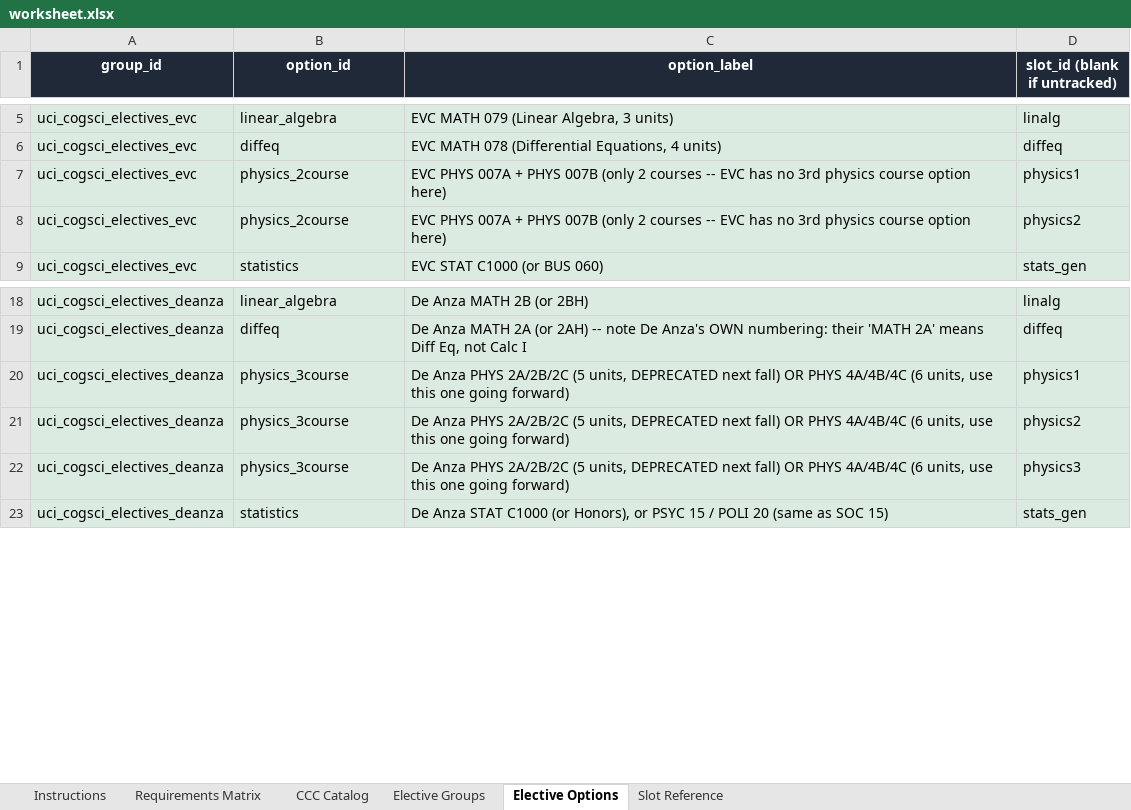
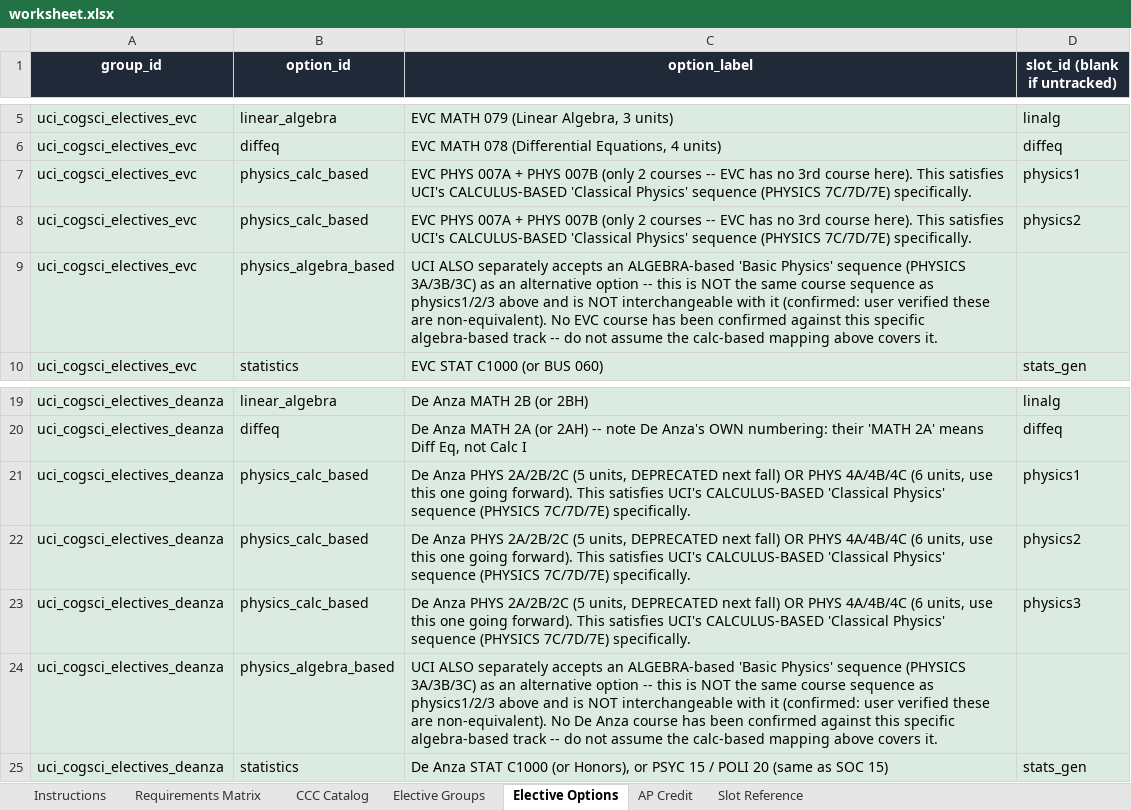
Before and after one commit to aaron8wong-spec/TransferLine, an Excel workbook: worksheet.xlsx, sheet Elective Options, drawn as a sheet; only a part is shown, gaps mark what is left out; values as stored, in another font and other column widths than the file's, no borders; addresses are those after the commit; the diff names each change by its address in the sheet, - before the commit and + after, or states it on an @@ line.

```diff
--- a/worksheet.xlsx (sheet Elective Options)
+++ b/worksheet.xlsx (sheet Elective Options)
+sheet tab: AP Credit
-B7:B8 (option_id): physics_2course
+B7:B8 (option_id): physics_calc_based
-C7:C8 (option_label): …no 3rd physics course option here)
+C7:C8 (option_label): …no 3rd course here). This satisfies UCI's CALCULUS-BASED 'Classical Physics' sequence (PHYSICS 7C/7D/7E) specifically.
+row 9: uci_cogsci_electives_evc | physics_algebra_based | UCI ALSO separately accepts an ALGEBRA-based 'Basic Physics' sequence (PHYSICS 3A/3B/3C) as an alternative option -- this is NOT the same course sequence as physics1/2/3 above and is NOT interchangeable with it (confirmed: user verified these are non-equivalent). No EVC course has been confirmed against this specific algebra-based track -- do not assume the calc-based mapping above covers it.
-B21:B23 (option_id): physics_3course
+B21:B23 (option_id): physics_calc_based
-C21:C23 (option_label): …one going forward)
+C21:C23 (option_label): …one going forward). This satisfies UCI's CALCULUS-BASED 'Classical Physics' sequence (PHYSICS 7C/7D/7E) specifically.
+row 24: uci_cogsci_electives_deanza | physics_algebra_based | UCI ALSO separately accepts an ALGEBRA-based 'Basic Physics' sequence (PHYSICS 3A/3B/3C) as an alternative option -- this is NOT the same course sequence as physics1/2/3 above and is NOT interchangeable with it (confirmed: user verified these are non-equivalent). No De Anza course has been confirmed against this specific algebra-based track -- do not assume the calc-based mapping above covers it.
```
Also changed, not shown: sheet Instructions, 3 other files.
